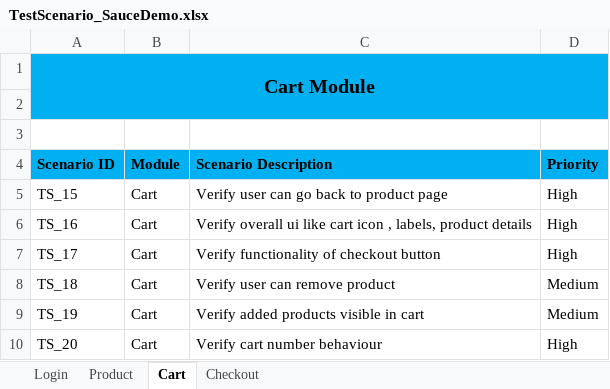
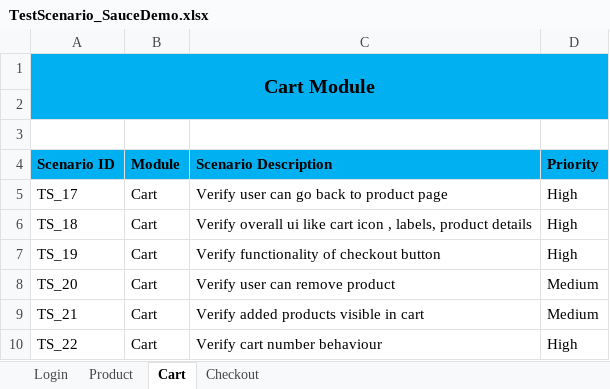
Before and after one commit to Code-By-Adarsh/Manual-Testing-Projects, an Excel workbook: Project-2/TestScenario_SauceDemo.xlsx, sheet Cart, drawn as a sheet; values as stored, in another font and other column widths than the file's, no borders; removed rows and columns are numbered as before the commit, all else as after; the diff names each change by its address in the sheet, - before the commit and + after, or states it on an @@ line.

```diff
--- a/Project-2/TestScenario_SauceDemo.xlsx (sheet Cart)
+++ b/Project-2/TestScenario_SauceDemo.xlsx (sheet Cart)
-row 5: TS_15 | Cart | Verify user can go back to product page | High
-row 6: TS_16 | Cart | Verify overall ui like cart icon , labels, product details | High
-C5 (Scenario Description): Verify functionality of checkout button
+C5 (Scenario Description): Verify user can go back to product page
-C6 (Scenario Description): Verify user can remove product
+C6 (Scenario Description): Verify overall ui like cart icon , labels, product details
-D6:D7 (Priority): Medium
+D6:D7 (Priority): High
-C7 (Scenario Description): Verify added products visible in cart
+C7 (Scenario Description): Verify functionality of checkout button
-C8 (Scenario Description): Verify cart number behaviour
+C8 (Scenario Description): Verify user can remove product
-D8 (Priority): High
+D8 (Priority): Medium
+row 9: TS_21 | Cart | Verify added products visible in cart | Medium
+row 10: TS_22 | Cart | Verify cart number behaviour | High
```
Also changed, not shown: sheet Checkout, sheet Product, Project-2/TestCases_SauceDemo.xlsx.
